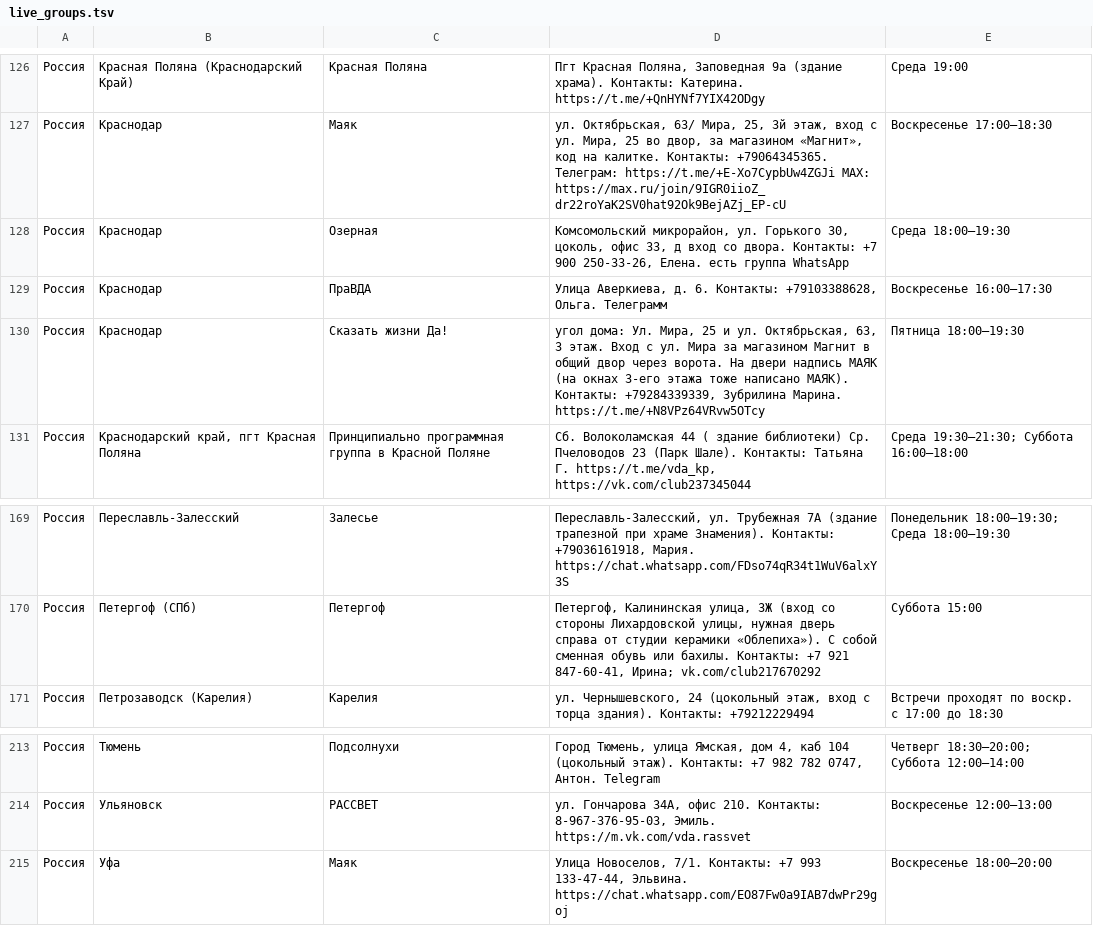
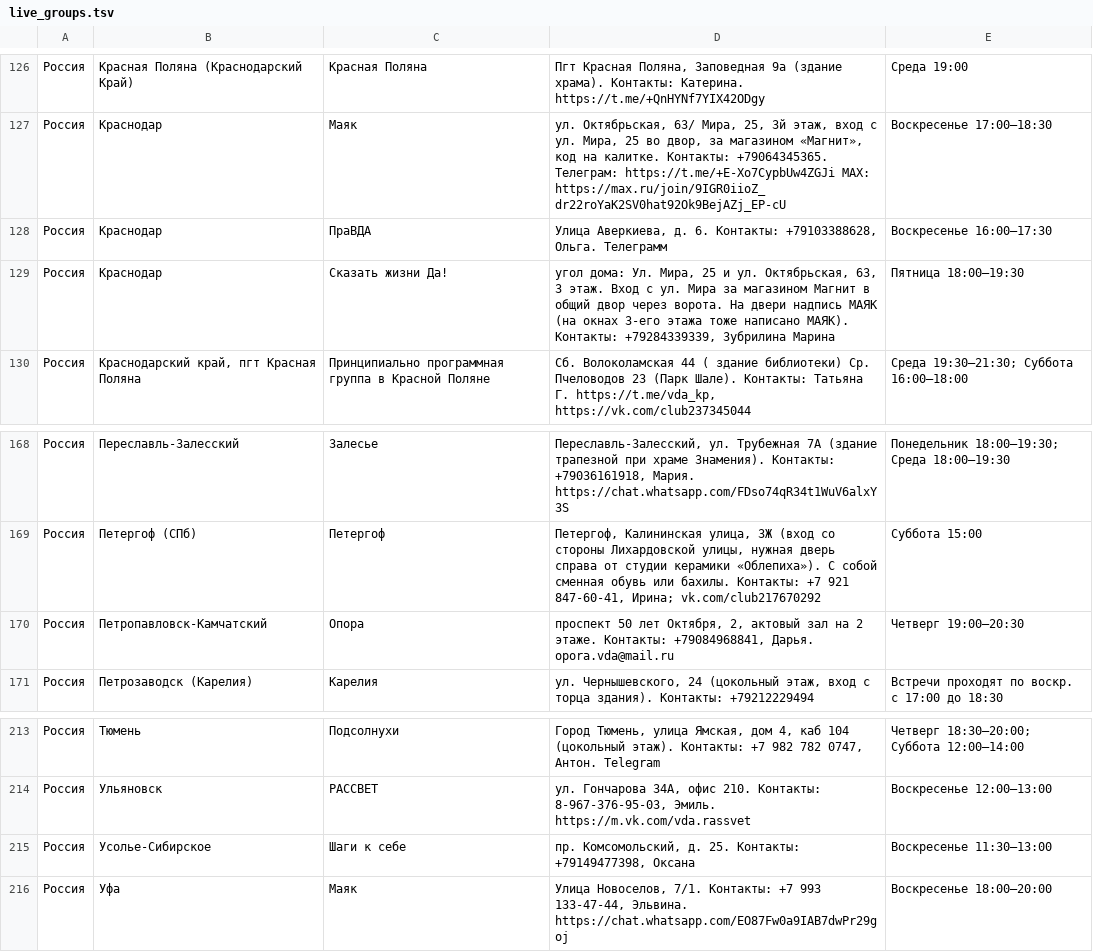
Before and after one commit to koukurme-cyber/Vdaonlineshedule, a TSV file: live_groups.tsv, drawn as a sheet; only a part is shown, gaps mark what is left out.

```diff
--- a/live_groups.tsv
+++ b/live_groups.tsv
@@ -127,5 +127,4 @@
 Россия	Краснодар	Маяк	ул. Октябрьская, 63/ Мира, 25, 3й этаж, вход с ул. Мира, 25 во двор, за магазином «Магнит», код на калитке. Контакты: +79064345365. Телеграм: https://t.me/+E-Xo7CypbUw4ZGJi MAX: https://max.ru/join/9IGR0iioZ_dr22roYaK2SV0hat92Ok9BejAZj_EP-cU	Воскресенье 17:00–18:30
-Россия	Краснодар	Озерная	Комсомольский микрорайон, ул. Горького 30, цоколь, офис 33, д вход со двора. Контакты: +7 900 250-33-26, Елена. есть группа WhatsApp	Среда 18:00–19:30
 Россия	Краснодар	ПраВДА	Улица Аверкиева, д. 6. Контакты: +79103388628, Ольга. Телеграмм	Воскресенье 16:00–17:30
-Россия	Краснодар	Сказать жизни Да!	угол дома: Ул. Мира, 25 и ул. Октябрьская, 63, 3 этаж. Вход с ул. Мира за магазином Магнит в общий двор через ворота. На двери надпись МАЯК (на окнах 3-его этажа тоже написано МАЯК). Контакты: +79284339339, Зубрилина Марина. https://t.me/+N8VPz64VRvw5OTcy	Пятница 18:00–19:30
+Россия	Краснодар	Сказать жизни Да!	угол дома: Ул. Мира, 25 и ул. Октябрьская, 63, 3 этаж. Вход с ул. Мира за магазином Магнит в общий двор через ворота. На двери надпись МАЯК (на окнах 3-его этажа тоже написано МАЯК). Контакты: +79284339339, Зубрилина Марина	Пятница 18:00–19:30
 Россия	Краснодарский край, пгт Красная Поляна	Принципиально программная группа в Красной Поляне	Сб. Волоколамская 44 ( здание библиотеки) Ср. Пчеловодов 23 (Парк Шале). Контакты: Татьяна Г. https://t.me/vda_kp, https://vk.com/club237345044	Среда 19:30–21:30; Суббота 16:00–18:00
@@ -170,2 +169,3 @@
 Россия	Петергоф (СПб)	Петергоф	Петергоф, Калининская улица, 3Ж (вход со стороны Лихардовской улицы, нужная дверь справа от студии керамики «Облепиха»). С собой сменная обувь или бахилы. Контакты: +7 921 847-60-41, Ирина; vk.com/club217670292	Суббота 15:00
+Россия	Петропавловск-Камчатский	Опора	проспект 50 лет Октября, 2, актовый зал на 2 этаже. Контакты: +79084968841, Дарья. opora.vda@mail.ru	Четверг 19:00–20:30
 Россия	Петрозаводск (Карелия)	Карелия	ул. Чернышевского, 24 (цокольный этаж, вход с торца здания). Контакты: +79212229494	Встречи проходят по воскр. с 17:00 до 18:30
@@ -214,2 +214,3 @@
 Россия	Ульяновск	РАССВЕТ	ул. Гончарова 34А, офис 210. Контакты: 8-967-376-95-03, Эмиль. https://m.vk.com/vda.rassvet	Воскресенье 12:00–13:00
+Россия	Усолье-Сибирское	Шаги к себе	пр. Комсомольский, д. 25. Контакты: +79149477398, Оксана	Воскресенье 11:30–13:00
 Россия	Уфа	Маяк	Улица Новоселов, 7/1. Контакты: +7 993 133-47-44, Эльвина. https://chat.whatsapp.com/EO87Fw0a9IAB7dwPr29goj	Воскресенье 18:00–20:00
```
Also changed, not shown: 1 other file.
